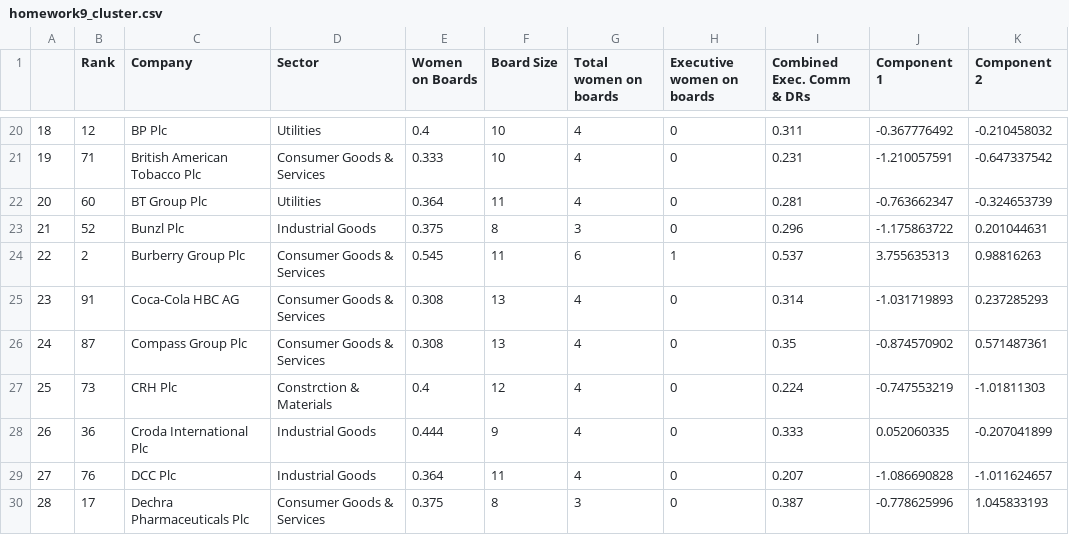
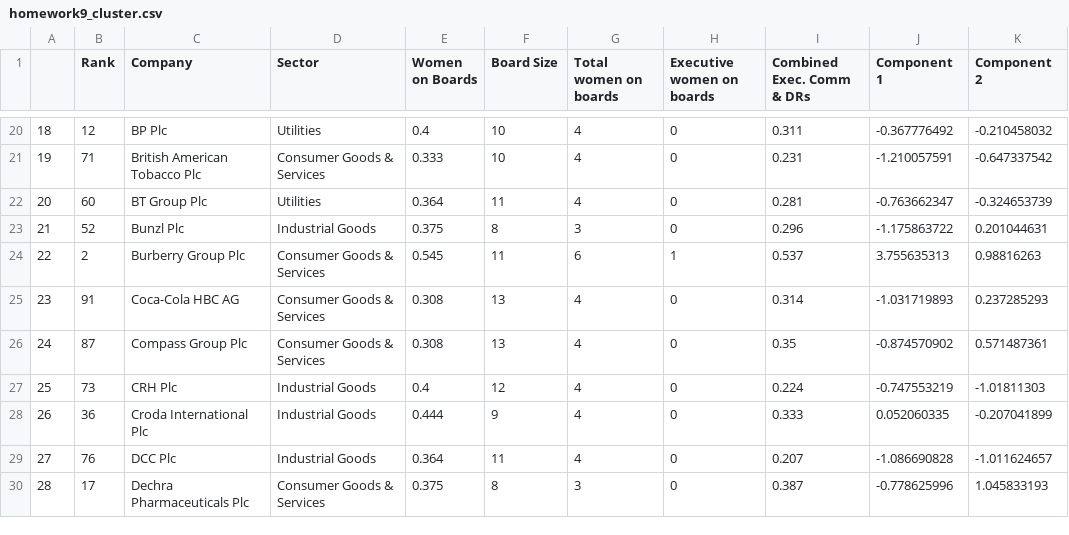
Before and after one commit to mayawesthorp/mayawesthorp.github.io, a CSV file: homework9_cluster.csv, drawn as a sheet; only a part is shown, gaps mark what is left out.

Commit message:
Add files via upload

```diff
--- a/homework9_cluster.csv
+++ b/homework9_cluster.csv
@@ -26,3 +26,3 @@
 24,87,Compass Group Plc,Consumer Goods & Services,0.308,13,4,0,0.35,-0.874570902,0.571487361
-25,73,CRH Plc,Constrction & Materials,0.4,12,4,0,0.224,-0.747553219,-1.01811303
+25,73,CRH Plc,Industrial Goods,0.4,12,4,0,0.224,-0.747553219,-1.01811303
 26,36,Croda International Plc,Industrial Goods,0.444,9,4,0,0.333,0.052060335,-0.207041899
```
